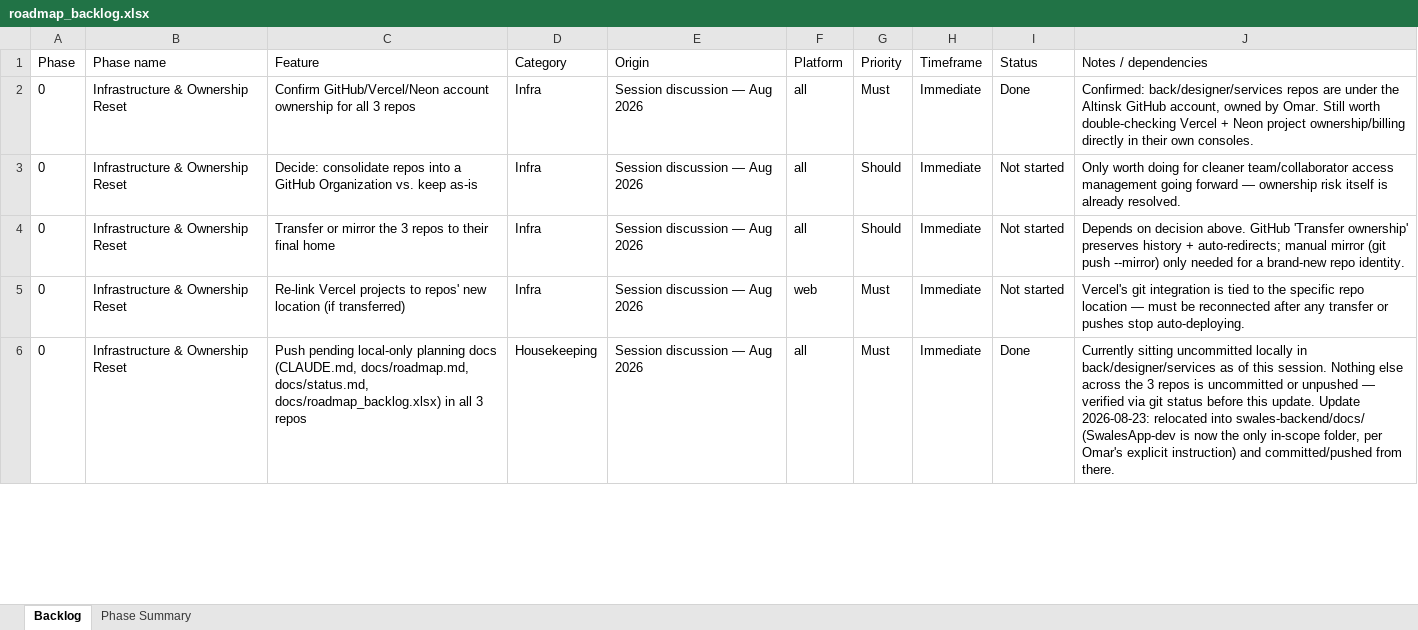
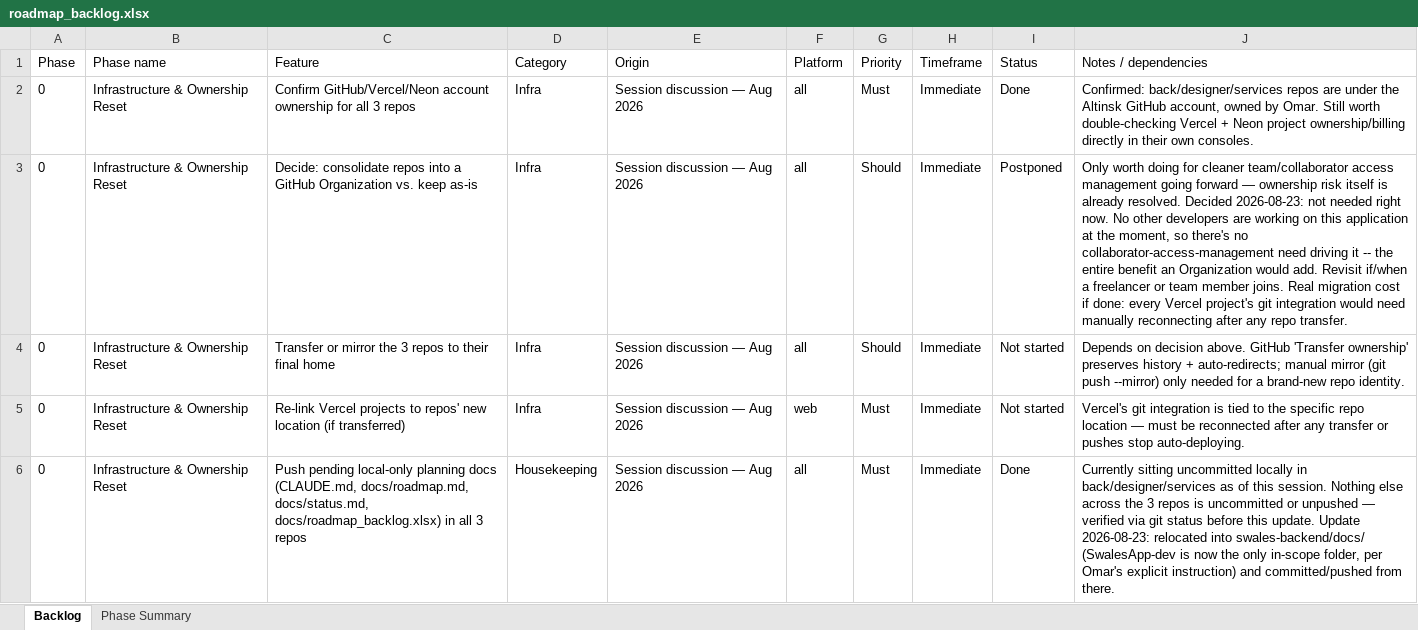
Before and after one commit to Altinsk/swales-backend, an Excel workbook: docs/roadmap_backlog.xlsx, sheet Backlog, drawn as a sheet; only a part is shown; values as stored, in another font and other column widths than the file's, no borders; the diff names each change by its address in the sheet, - before the commit and + after, or states it on an @@ line.

```diff
--- a/docs/roadmap_backlog.xlsx (sheet Backlog)
+++ b/docs/roadmap_backlog.xlsx (sheet Backlog)
-I3 (Status): Not started
+I3 (Status): Postponed
-J3 (Notes / dependencies): …already resolved.
+J3 (Notes / dependencies): …already resolved. Decided 2026-08-23: not needed right now. No other developers are working on this application at the moment, so there's no collaborator-access-management need driving it -- the entire benefit an Organization would add. Revisit if/when a freelancer or team member joins. Real migration cost if done: every Vercel project's git integration would need manually reconnecting after any repo transfer.
```
Also changed, not shown: 1 other file.
